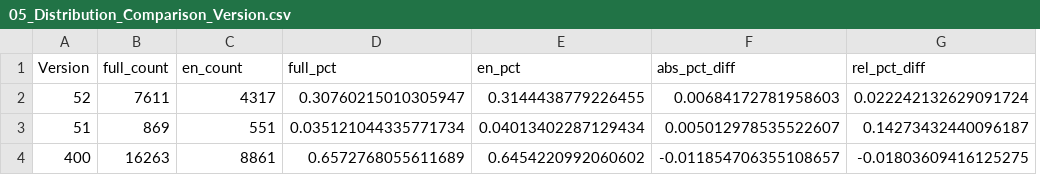
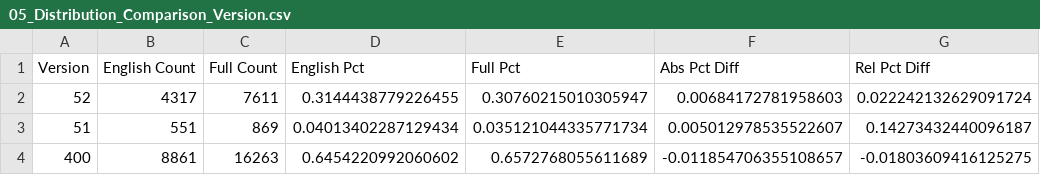
Before and after one commit to David-Golacis/IT-Support-Dashboard, a CSV file: Supporting_Documents/01_Representativeness_Checks/Spreadsheets/05_Distribution_Comparison_Version.csv, drawn as a sheet; removed rows and columns are numbered as before the commit, all else as after; the diff names each change by its address in the sheet, - before the commit and + after, or states it on an @@ line.

```diff
--- a/Supporting_Documents/01_Representativeness_Checks/Spreadsheets/05_Distribution_Comparison_Version.csv
+++ b/Supporting_Documents/01_Representativeness_Checks/Spreadsheets/05_Distribution_Comparison_Version.csv
-column B (full_count), rows 2-4: 7611 | 869 | 16263
-column D (full_pct), rows 2-4: 0.30760215010305947 | 0.035121044335771734 | 0.6572768055611689
+column C (Full Count), rows 2-4: 7611 | 869 | 16263
+column E (Full Pct), rows 2-4: 0.30760215010305947 | 0.035121044335771734 | 0.6572768055611689
-B1: en_count
+B1: English Count
-D1: en_pct
+D1: English Pct
-F1: abs_pct_diff
+F1: Abs Pct Diff
-G1: rel_pct_diff
+G1: Rel Pct Diff
```
Also changed, not shown: Supporting_Documents/00_Quality_Checks/03_Validated_Tags.csv, Supporting_Documents/01_Representativeness_Checks/Spreadsheets/02_Distribution_Comparison_Priority.csv, 37 other files.
